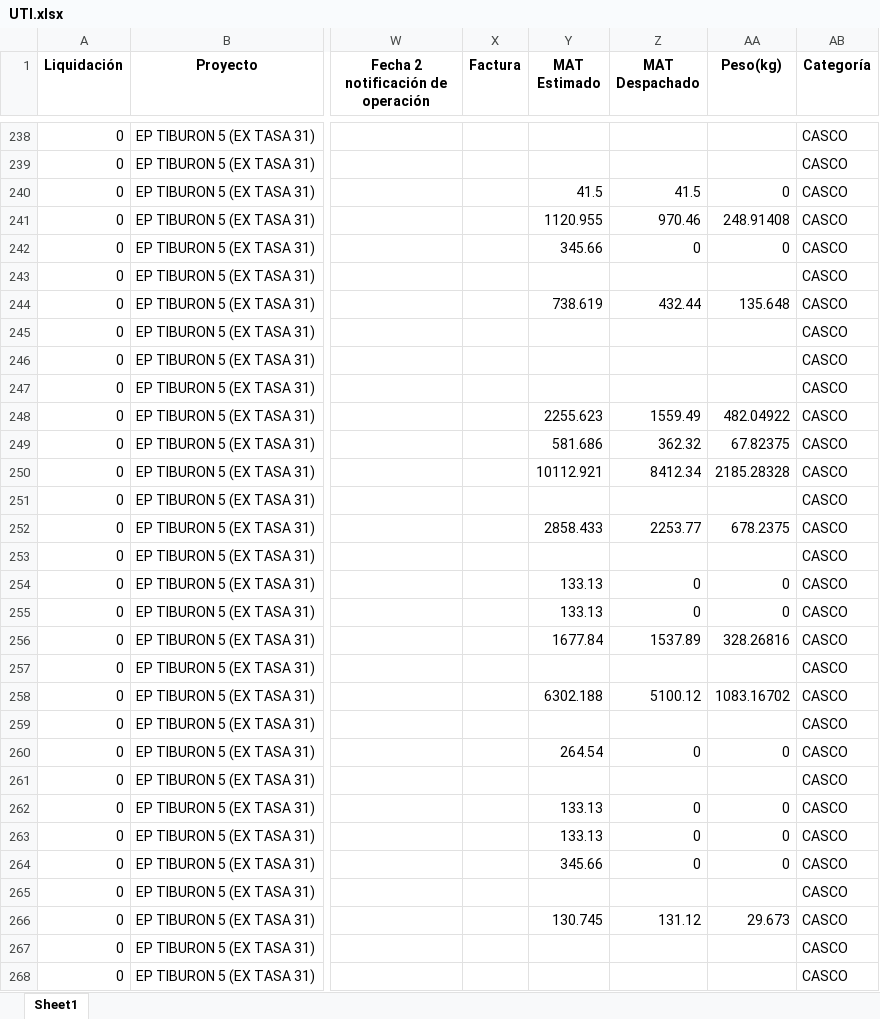
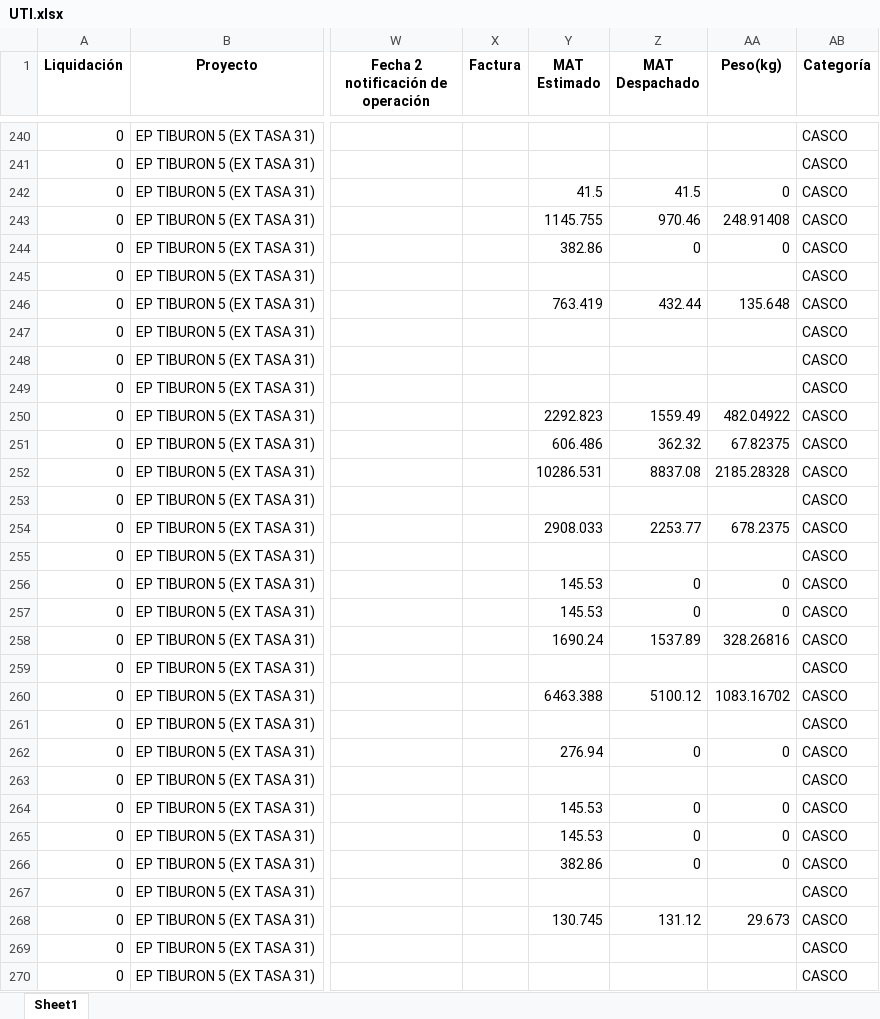
Before and after one commit to ProyectosAstillero/Astillero, an Excel workbook: 2026-1/UTI.xlsx, sheet Sheet1, drawn as a sheet; only a part is shown, gaps mark what is left out; values as stored, in another font and other column widths than the file's, no borders; addresses are those after the commit; the diff covers the shown part only; the diff names each change by its address in the sheet, - before the commit and + after, or states it on an @@ line.

```diff
--- a/2026-1/UTI.xlsx (sheet Sheet1)
+++ b/2026-1/UTI.xlsx (sheet Sheet1)
-Y243 (MAT Estimado): 1120.955
+Y243 (MAT Estimado): 1145.755
-Y244 (MAT Estimado): 345.66
+Y244 (MAT Estimado): 382.86
-Y246 (MAT Estimado): 738.619
+Y246 (MAT Estimado): 763.419
-Y250 (MAT Estimado): 2255.623
+Y250 (MAT Estimado): 2292.823
-Y251 (MAT Estimado): 581.686
+Y251 (MAT Estimado): 606.486
-Y252 (MAT Estimado): 10112.921
+Y252 (MAT Estimado): 10286.531
-Z252 (MAT Despachado): 8412.34
+Z252 (MAT Despachado): 8837.08
-Y254 (MAT Estimado): 2858.433
+Y254 (MAT Estimado): 2908.033
-Y256:Y257 (MAT Estimado): 133.13
+Y256:Y257 (MAT Estimado): 145.53
-Y258 (MAT Estimado): 1677.84
+Y258 (MAT Estimado): 1690.24
-Y260 (MAT Estimado): 6302.188
+Y260 (MAT Estimado): 6463.388
-Y262 (MAT Estimado): 264.54
+Y262 (MAT Estimado): 276.94
-Y264:Y265 (MAT Estimado): 133.13
+Y264:Y265 (MAT Estimado): 145.53
-Y266 (MAT Estimado): 345.66
+Y266 (MAT Estimado): 382.86
```
Also changed, not shown: 30 added rows, 3 removed rows and 321 edited cells elsewhere in this sheet, 2026-1/REDI.xlsx.
